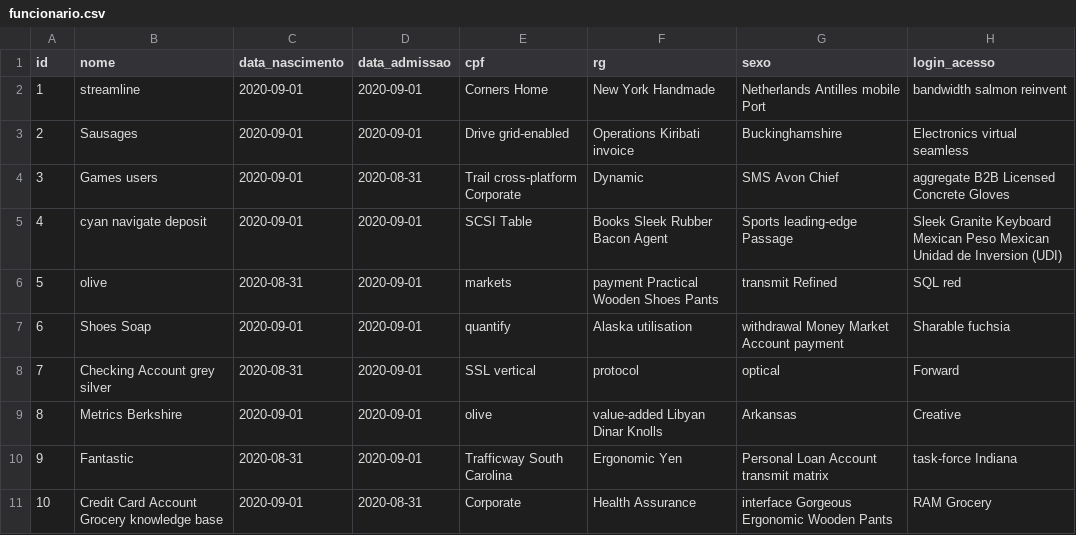
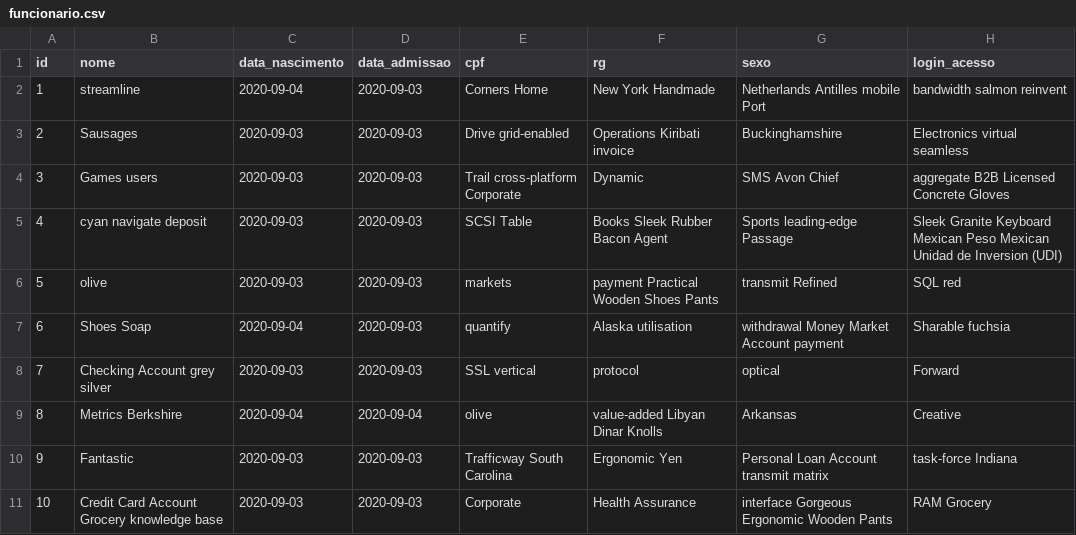
Before and after one commit to robekson/sigo, a CSV file: sigo/src/main/resources/config/liquibase/fake-data/funcionario.csv, drawn as a sheet.

```diff
--- a/sigo/src/main/resources/config/liquibase/fake-data/funcionario.csv
+++ b/sigo/src/main/resources/config/liquibase/fake-data/funcionario.csv
@@ -1,11 +1,11 @@
 id;nome;data_nascimento;data_admissao;cpf;rg;sexo;login_acesso
-1;streamline;2020-09-01;2020-09-01;Corners Home;New York Handmade;Netherlands Antilles mobile Port;bandwidth salmon reinvent
-2;Sausages;2020-09-01;2020-09-01;Drive grid-enabled;Operations Kiribati invoice;Buckinghamshire;Electronics virtual seamless
-3;Games users;2020-09-01;2020-08-31;Trail cross-platform Corporate;Dynamic;SMS Avon Chief;aggregate B2B Licensed Concrete Gloves
-4;cyan navigate deposit;2020-09-01;2020-09-01;SCSI Table;Books Sleek Rubber Bacon Agent;Sports leading-edge Passage;Sleek Granite Keyboard Mexican Peso Mexican Unidad de Inversion (UDI)
-5;olive;2020-08-31;2020-09-01;markets;payment Practical Wooden Shoes Pants;transmit Refined;SQL red
-6;Shoes Soap;2020-09-01;2020-09-01;quantify;Alaska utilisation;withdrawal Money Market Account payment;Sharable fuchsia
-7;Checking Account grey silver;2020-08-31;2020-09-01;SSL vertical;protocol;optical;Forward
-8;Metrics Berkshire;2020-09-01;2020-09-01;olive;value-added Libyan Dinar Knolls;Arkansas;Creative
-9;Fantastic;2020-08-31;2020-09-01;Trafficway South Carolina;Ergonomic Yen;Personal Loan Account transmit matrix;task-force Indiana
-10;Credit Card Account Grocery knowledge base;2020-09-01;2020-08-31;Corporate;Health Assurance;interface Gorgeous Ergonomic Wooden Pants;RAM Grocery
+1;streamline;2020-09-04;2020-09-03;Corners Home;New York Handmade;Netherlands Antilles mobile Port;bandwidth salmon reinvent
+2;Sausages;2020-09-03;2020-09-03;Drive grid-enabled;Operations Kiribati invoice;Buckinghamshire;Electronics virtual seamless
+3;Games users;2020-09-03;2020-09-03;Trail cross-platform Corporate;Dynamic;SMS Avon Chief;aggregate B2B Licensed Concrete Gloves
+4;cyan navigate deposit;2020-09-03;2020-09-03;SCSI Table;Books Sleek Rubber Bacon Agent;Sports leading-edge Passage;Sleek Granite Keyboard Mexican Peso Mexican Unidad de Inversion (UDI)
+5;olive;2020-09-03;2020-09-03;markets;payment Practical Wooden Shoes Pants;transmit Refined;SQL red
+6;Shoes Soap;2020-09-04;2020-09-03;quantify;Alaska utilisation;withdrawal Money Market Account payment;Sharable fuchsia
+7;Checking Account grey silver;2020-09-03;2020-09-03;SSL vertical;protocol;optical;Forward
+8;Metrics Berkshire;2020-09-04;2020-09-04;olive;value-added Libyan Dinar Knolls;Arkansas;Creative
+9;Fantastic;2020-09-03;2020-09-03;Trafficway South Carolina;Ergonomic Yen;Personal Loan Account transmit matrix;task-force Indiana
+10;Credit Card Account Grocery knowledge base;2020-09-03;2020-09-03;Corporate;Health Assurance;interface Gorgeous Ergonomic Wooden Pants;RAM Grocery
```
Also changed, not shown: sigo/src/main/resources/config/liquibase/fake-data/compra.csv, sigo/src/main/resources/config/liquibase/fake-data/fornece.csv, 49 other files.
